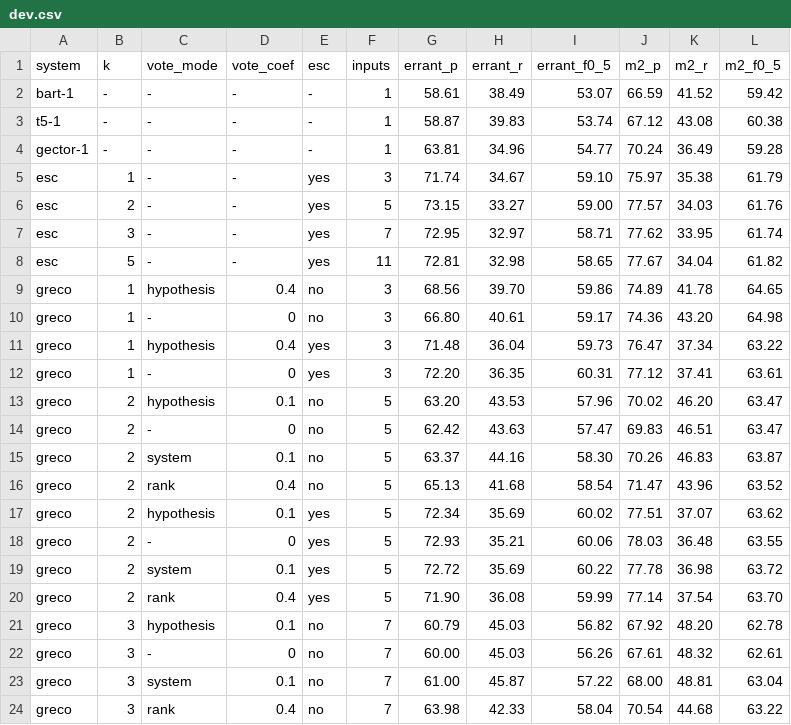
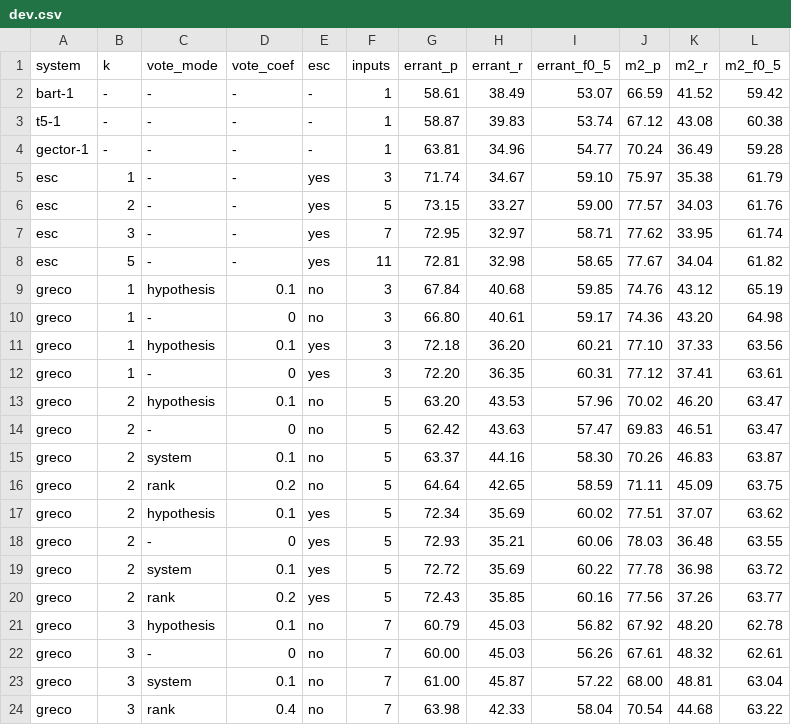
Before and after one commit to Yiifeiii/CS4248_GEC, a CSV file: greco_esc/results/dev.csv, drawn as a sheet; only a part is shown; the diff covers the shown part only.

```diff
--- a/greco_esc/results/dev.csv
+++ b/greco_esc/results/dev.csv
@@ -8,5 +8,5 @@ esc,3,-,-,yes,7,72.95,32.97,58.71,77.62,33.95,61.74
 esc,5,-,-,yes,11,72.81,32.98,58.65,77.67,34.04,61.82
-greco,1,hypothesis,0.4,no,3,68.56,39.70,59.86,74.89,41.78,64.65
+greco,1,hypothesis,0.1,no,3,67.84,40.68,59.85,74.76,43.12,65.19
 greco,1,-,0,no,3,66.80,40.61,59.17,74.36,43.20,64.98
-greco,1,hypothesis,0.4,yes,3,71.48,36.04,59.73,76.47,37.34,63.22
+greco,1,hypothesis,0.1,yes,3,72.18,36.20,60.21,77.10,37.33,63.56
 greco,1,-,0,yes,3,72.20,36.35,60.31,77.12,37.41,63.61
@@ -15,3 +15,3 @@ greco,2,-,0,no,5,62.42,43.63,57.47,69.83,46.51,63.47
 greco,2,system,0.1,no,5,63.37,44.16,58.30,70.26,46.83,63.87
-greco,2,rank,0.4,no,5,65.13,41.68,58.54,71.47,43.96,63.52
+greco,2,rank,0.2,no,5,64.64,42.65,58.59,71.11,45.09,63.75
 greco,2,hypothesis,0.1,yes,5,72.34,35.69,60.02,77.51,37.07,63.62
@@ -19,3 +19,3 @@ greco,2,-,0,yes,5,72.93,35.21,60.06,78.03,36.48,63.55
 greco,2,system,0.1,yes,5,72.72,35.69,60.22,77.78,36.98,63.72
-greco,2,rank,0.4,yes,5,71.90,36.08,59.99,77.14,37.54,63.70
+greco,2,rank,0.2,yes,5,72.43,35.85,60.16,77.56,37.26,63.77
 greco,3,hypothesis,0.1,no,7,60.79,45.03,56.82,67.92,48.20,62.78
```
Also changed, not shown: 14 edited cells elsewhere in this file, 7 other files.
